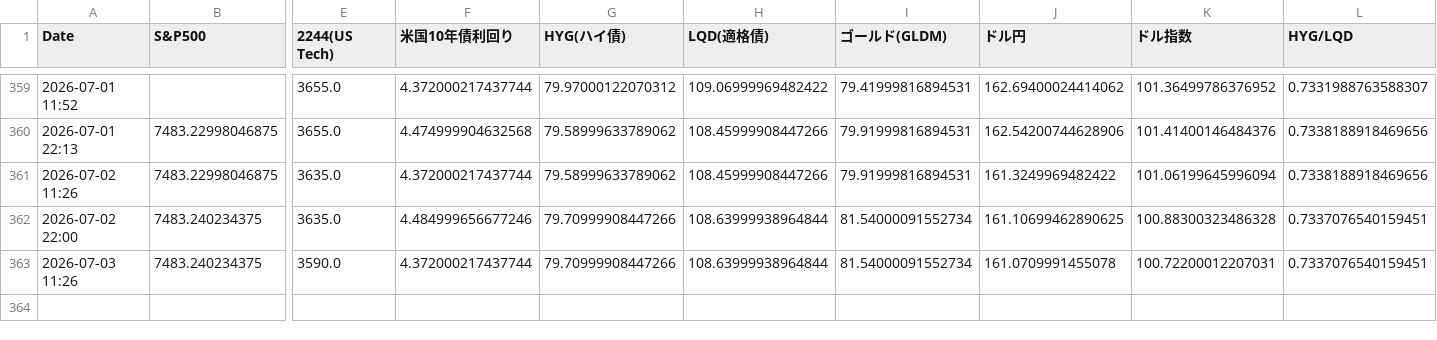
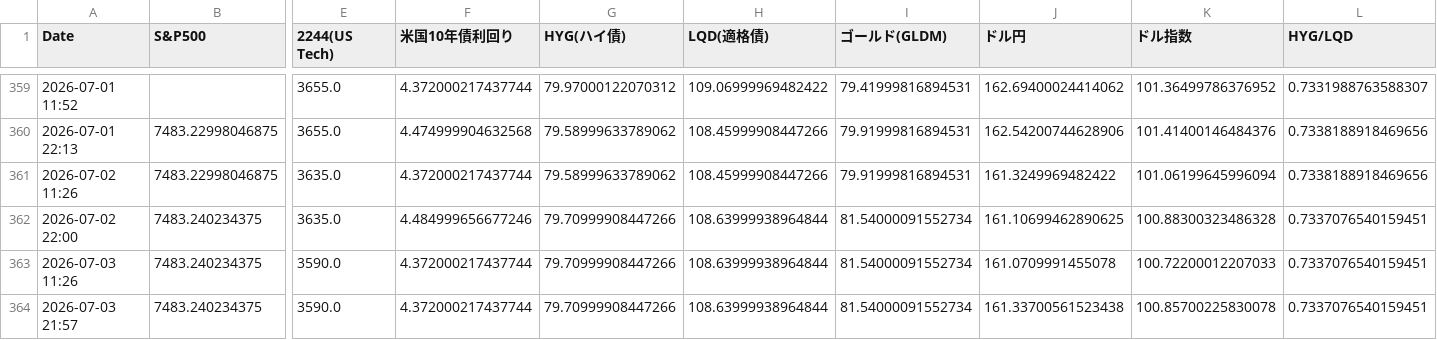
Before and after one commit to tetsustrategist-glitch/market-analyzer, a CSV file: market_history.csv, drawn as a sheet; only a part is shown, gaps mark what is left out; rows hold the shown columns only; the diff names each change by its address in the sheet, - before the commit and + after, or states it on an @@ line.

```diff
--- a/market_history.csv
+++ b/market_history.csv
-K363 (ドル指数): 100.72200012207031
+K363 (ドル指数): 100.72200012207033
+row 364: 2026-07-03 21:57 | 7483.240234375 | 3590.0 | 4.372000217437744 | 79.70999908447266 | 108.63999938964844 | 81.54000091552734 | 161.33700561523438 | 100.85700225830078 | 0.7337076540159451
```
Also changed, not shown: 2 other files.
